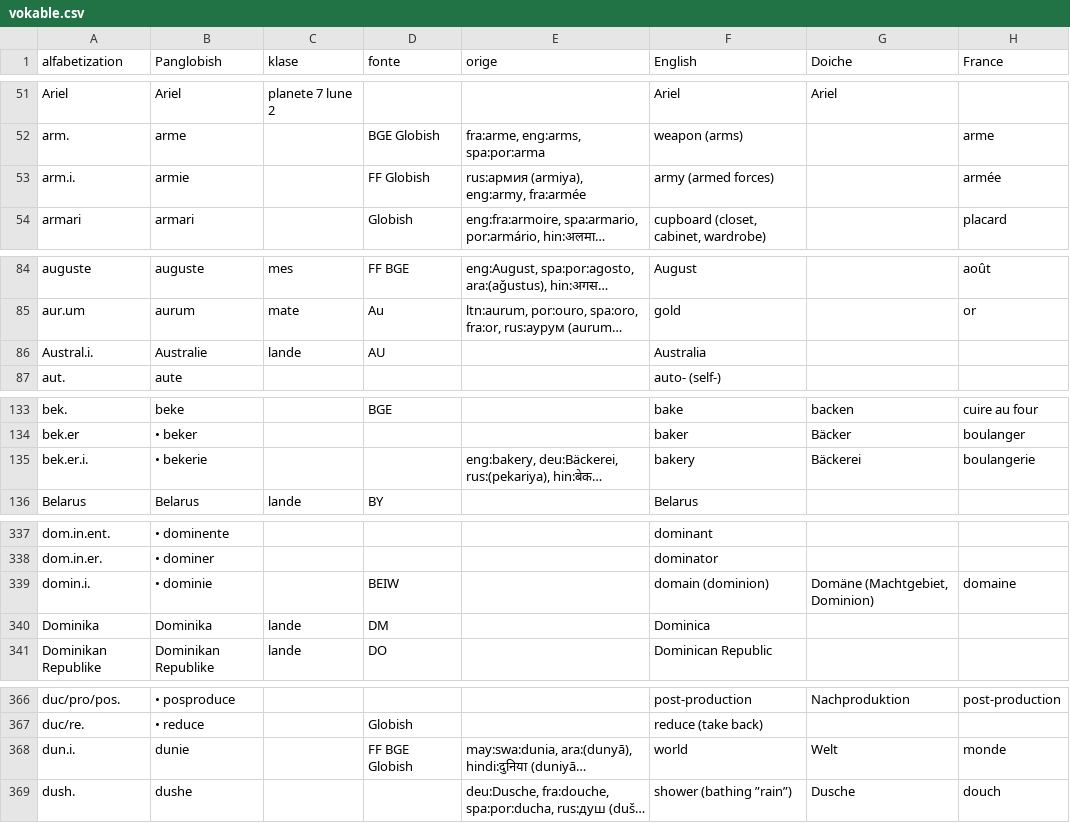
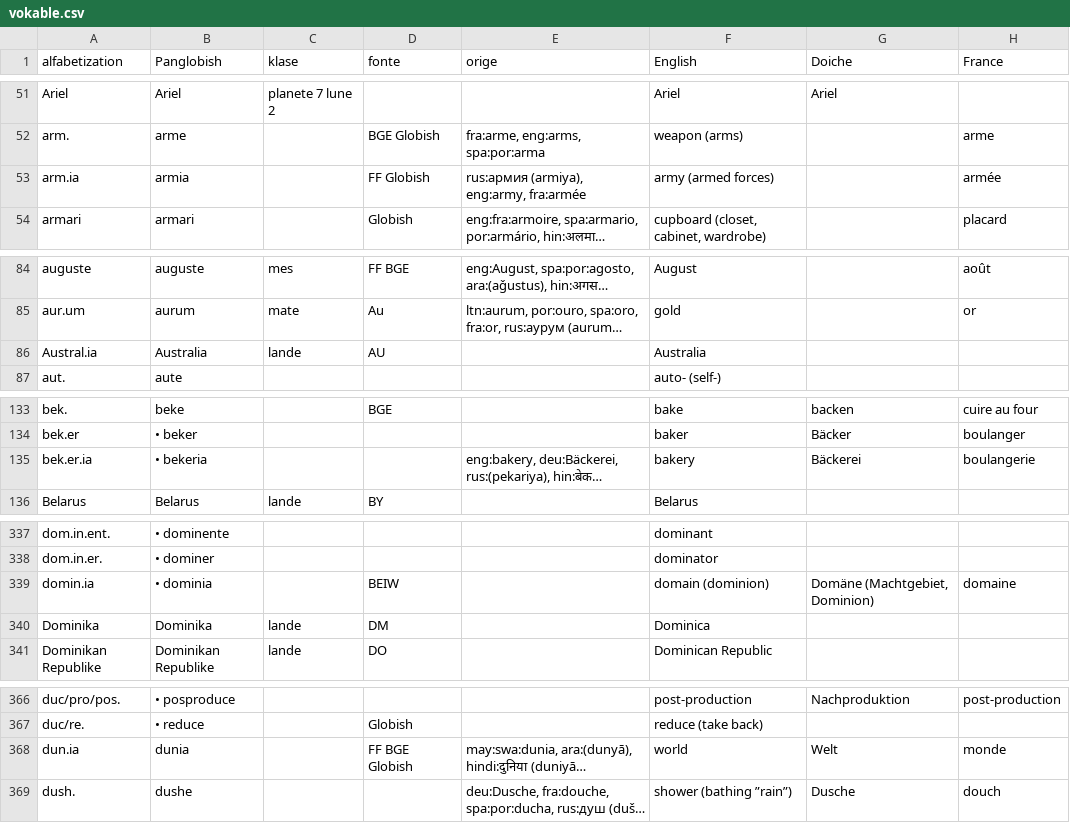
Before and after one commit to barumau/PanGlobish, a CSV file: vokable.csv, drawn as a sheet; only a part is shown, gaps mark what is left out; long unchanged cells end in …; the diff covers the shown part only; the diff names each change by its address in the sheet, - before the commit and + after, or states it on an @@ line.

```diff
--- a/vokable.csv
+++ b/vokable.csv
-A53 (alfabetization): arm.i.
+A53 (alfabetization): arm.ia
-B53 (Panglobish): armie
+B53 (Panglobish): armia
-A86 (alfabetization): Austral.i.
+A86 (alfabetization): Austral.ia
-B86 (Panglobish): Australie
+B86 (Panglobish): Australia
-A135 (alfabetization): bek.er.i.
+A135 (alfabetization): bek.er.ia
-B135 (Panglobish): • bekerie
+B135 (Panglobish): • bekeria
-A339 (alfabetization): domin.i.
+A339 (alfabetization): domin.ia
-B339 (Panglobish): • dominie
+B339 (Panglobish): • dominia
-A368 (alfabetization): dun.i.
+A368 (alfabetization): dun.ia
-B368 (Panglobish): dunie
+B368 (Panglobish): dunia
```
Also changed, not shown: 3 added rows, 3 removed rows and 102 edited cells elsewhere in this file, 1 other file.
